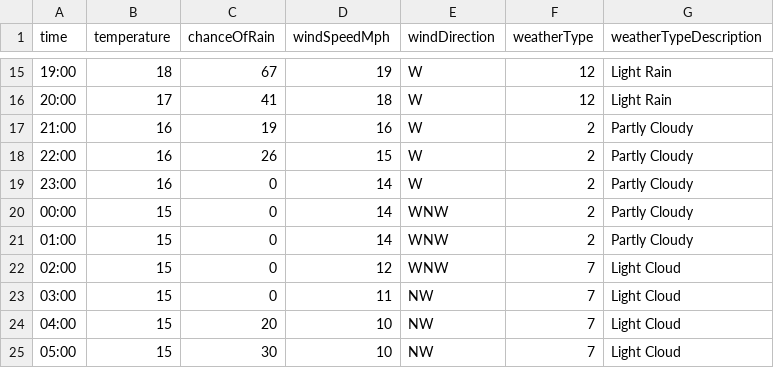
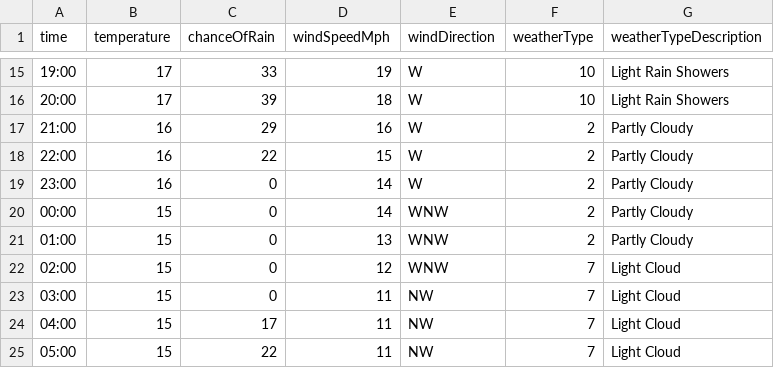
Before and after one commit to djcarter85/studland, a CSV file: _data/weather/2023-08-02.csv, drawn as a sheet; only a part is shown, gaps mark what is left out; the diff covers the shown part only.

```diff
--- a/_data/weather/2023-08-02.csv
+++ b/_data/weather/2023-08-02.csv
@@ -15,11 +15,11 @@ time,temperature,chanceOfRain,windSpeedMph,windDirection,weatherType,weatherType
-19:00,18,67,19,W,12,Light Rain
-20:00,17,41,18,W,12,Light Rain
-21:00,16,19,16,W,2,Partly Cloudy
-22:00,16,26,15,W,2,Partly Cloudy
+19:00,17,33,19,W,10,Light Rain Showers
+20:00,17,39,18,W,10,Light Rain Showers
+21:00,16,29,16,W,2,Partly Cloudy
+22:00,16,22,15,W,2,Partly Cloudy
 23:00,16,0,14,W,2,Partly Cloudy
 00:00,15,0,14,WNW,2,Partly Cloudy
-01:00,15,0,14,WNW,2,Partly Cloudy
+01:00,15,0,13,WNW,2,Partly Cloudy
 02:00,15,0,12,WNW,7,Light Cloud
 03:00,15,0,11,NW,7,Light Cloud
-04:00,15,20,10,NW,7,Light Cloud
-05:00,15,30,10,NW,7,Light Cloud
+04:00,15,17,11,NW,7,Light Cloud
+05:00,15,22,11,NW,7,Light Cloud
```
Also changed, not shown: 32 edited cells elsewhere in this file.
